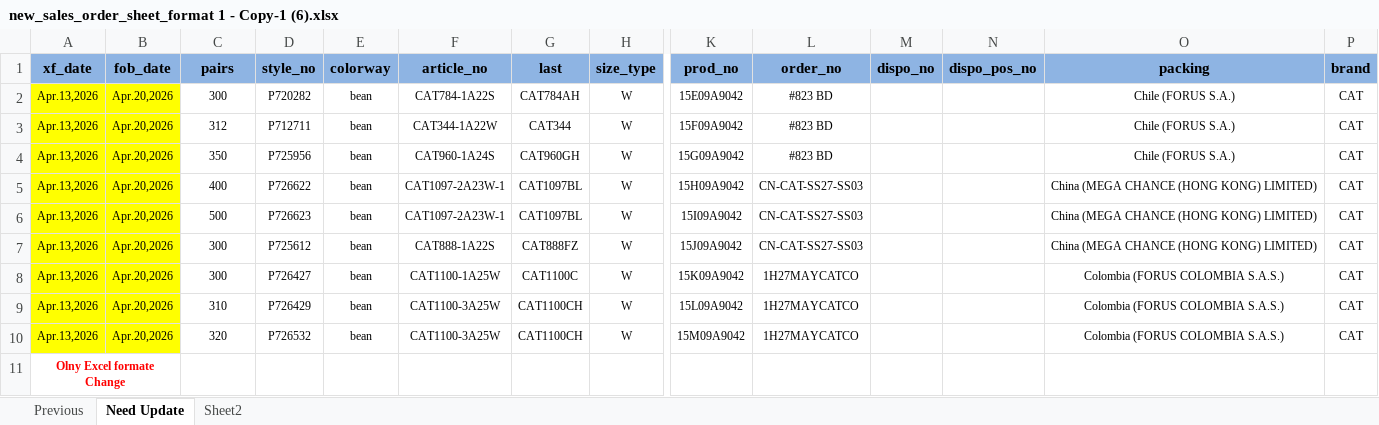
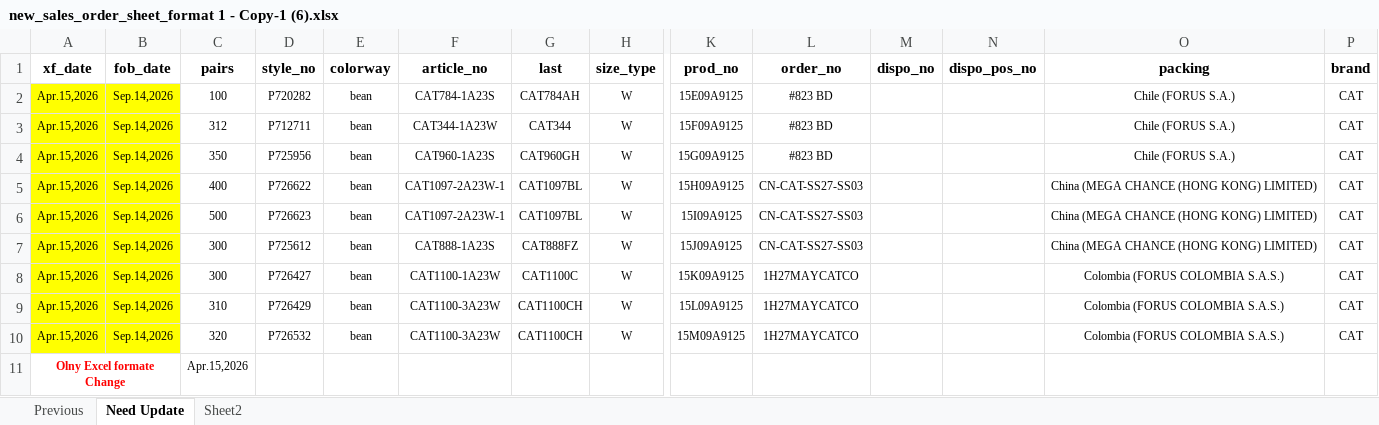
Before and after one commit to asadulislam98/BlueoceanERP_Automation_fullsite, an Excel workbook: new_sales_order_sheet_format 1 - Copy-1 (6).xlsx, sheet Need Update, drawn as a sheet; only a part is shown, gaps mark what is left out; values as stored, in another font and other column widths than the file's, no borders; the diff covers the shown part only; the diff names each change by its address in the sheet, - before the commit and + after, or states it on an @@ line.

Commit message:
feat: last update bofl

```diff
--- a/new_sales_order_sheet_format 1 - Copy-1 (6).xlsx (sheet Need Update)
+++ b/new_sales_order_sheet_format 1 - Copy-1 (6).xlsx (sheet Need Update)
-A1:H1 fill: #8EB4E3
+A1:H1 fill: none
-K1:P1 fill: #8EB4E3
+K1:P1 fill: none
-A2:A10 (xf_date): Apr.13,2026
+A2:A10 (xf_date): Apr.15,2026
-B2:B10 (fob_date): Apr.20,2026
+B2:B10 (fob_date): Sep.14,2026
-C2 (pairs): 300
+C2 (pairs): 100
-F2 (article_no): CAT784-1A22S
+F2 (article_no): CAT784-1A23S
-K2 (prod_no): 15E09A9042
+K2 (prod_no): 15E09A9125
-F3 (article_no): CAT344-1A22W
+F3 (article_no): CAT344-1A23W
-K3 (prod_no): 15F09A9042
+K3 (prod_no): 15F09A9125
-F4 (article_no): CAT960-1A24S
+F4 (article_no): CAT960-1A23S
-K4 (prod_no): 15G09A9042
+K4 (prod_no): 15G09A9125
-K5 (prod_no): 15H09A9042
+K5 (prod_no): 15H09A9125
-K6 (prod_no): 15I09A9042
+K6 (prod_no): 15I09A9125
-F7 (article_no): CAT888-1A22S
+F7 (article_no): CAT888-1A23S
-K7 (prod_no): 15J09A9042
+K7 (prod_no): 15J09A9125
-F8 (article_no): CAT1100-1A25W
+F8 (article_no): CAT1100-1A23W
-K8 (prod_no): 15K09A9042
+K8 (prod_no): 15K09A9125
-F9:F10 (article_no): CAT1100-3A25W
+F9:F10 (article_no): CAT1100-3A23W
-K9 (prod_no): 15L09A9042
+K9 (prod_no): 15L09A9125
-K10 (prod_no): 15M09A9042
+K10 (prod_no): 15M09A9125
-C11 (pairs): (empty)
+C11 (pairs): Apr.15,2026
```
Also changed, not shown: cell formats elsewhere in this sheet, sheet Previous, sheet Sheet2, Sale_Order_Size (2).xlsx, 21 other files.
